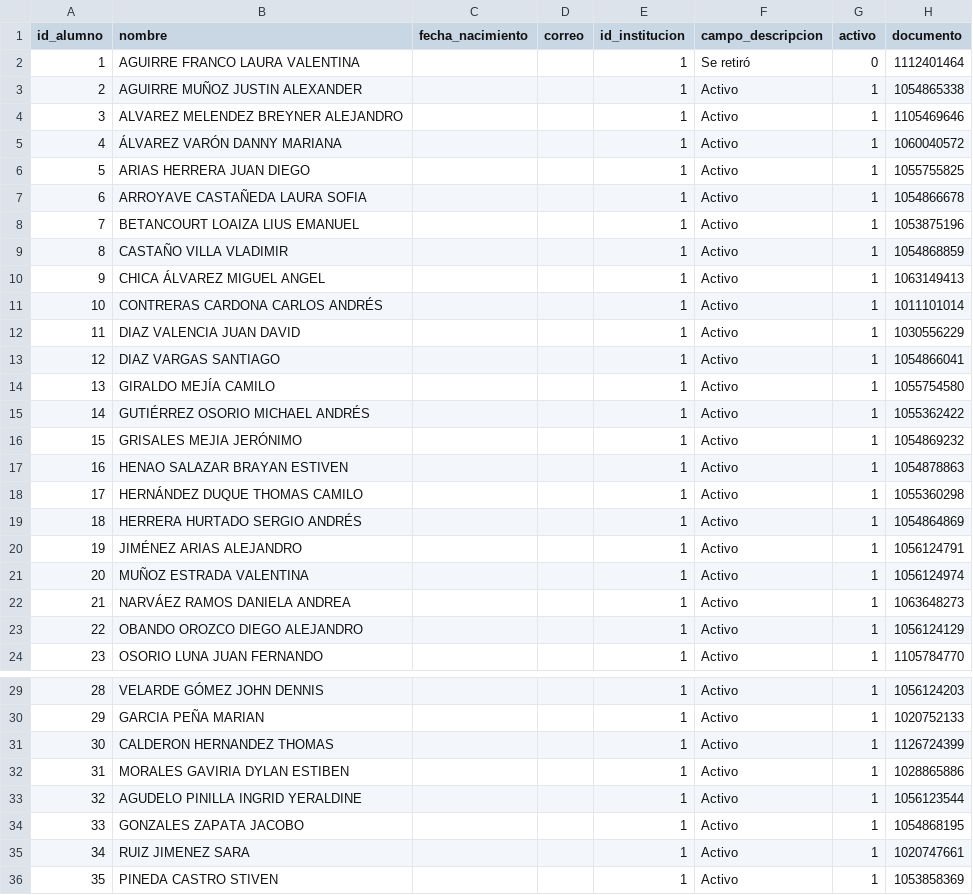
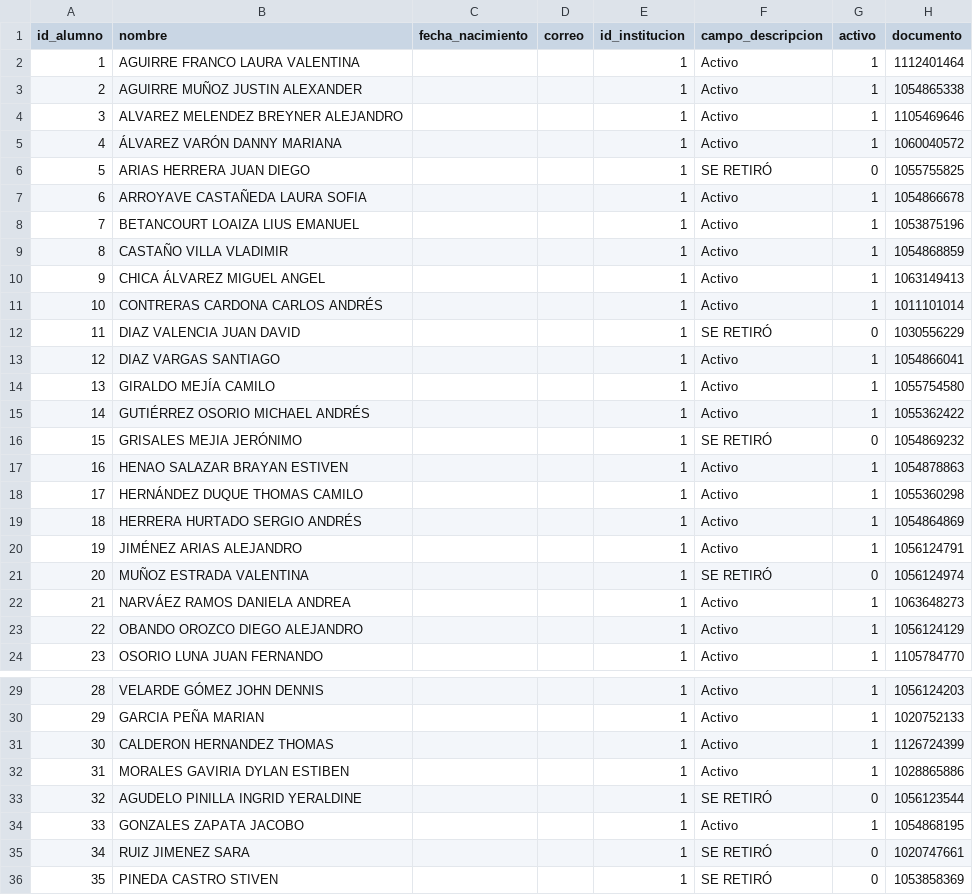
Before and after one commit to gambittrading/gambittrading.github.io, a CSV file: data/alumnos.csv, drawn as a sheet; only a part is shown, gaps mark what is left out.

```diff
--- a/data/alumnos.csv
+++ b/data/alumnos.csv
@@ -1,3 +1,3 @@
 id_alumno,nombre,fecha_nacimiento,correo,id_institucion,campo_descripcion,activo,documento
-1,	AGUIRRE FRANCO LAURA VALENTINA	,		,	,1,Se retiró	,0,	1112401464
+1,	AGUIRRE FRANCO LAURA VALENTINA	,		,	,1,Activo	,1,	1112401464
 2,	AGUIRRE MUÑOZ JUSTIN ALEXANDER	,		,	,1,Activo	,1,	1054865338
@@ -5,3 +5,3 @@ id_alumno,nombre,fecha_nacimiento,correo,id_institucion,campo_descripcion,activo
 4,	ÁLVAREZ VARÓN DANNY MARIANA	,		,	,1,Activo	,1,	1060040572
-5,	ARIAS HERRERA JUAN DIEGO	,		,	,1,Activo	,1,	1055755825
+5,	ARIAS HERRERA JUAN DIEGO	,		,	,1,SE RETIRÓ	,0,	1055755825
 6,	ARROYAVE CASTAÑEDA LAURA SOFIA	,		,	,1,Activo	,1,	1054866678
@@ -11,3 +11,3 @@ id_alumno,nombre,fecha_nacimiento,correo,id_institucion,campo_descripcion,activo
 10,	CONTRERAS CARDONA CARLOS ANDRÉS	,		,	,1,Activo	,1,	1011101014
-11,	DIAZ VALENCIA JUAN DAVID	,		,	,1,Activo	,1,	1030556229
+11,	DIAZ VALENCIA JUAN DAVID	,		,	,1,SE RETIRÓ	,0,	1030556229
 12,	DIAZ VARGAS SANTIAGO	,		,	,1,Activo	,1,	1054866041
@@ -15,3 +15,3 @@ id_alumno,nombre,fecha_nacimiento,correo,id_institucion,campo_descripcion,activo
 14,	GUTIÉRREZ OSORIO MICHAEL ANDRÉS	,		,	,1,Activo	,1,	1055362422
-15,	GRISALES MEJIA JERÓNIMO	,		,	,1,Activo	,1,	1054869232
+15,	GRISALES MEJIA JERÓNIMO	,		,	,1,SE RETIRÓ 	,0,	1054869232
 16,	HENAO SALAZAR BRAYAN ESTIVEN	,		,	,1,Activo	,1,	1054878863
@@ -20,3 +20,3 @@ id_alumno,nombre,fecha_nacimiento,correo,id_institucion,campo_descripcion,activo
 19,	JIMÉNEZ ARIAS ALEJANDRO	,		,	,1,Activo	,1,	1056124791
-20,	MUÑOZ ESTRADA VALENTINA	,		,	,1,Activo	,1,	1056124974
+20,	MUÑOZ ESTRADA VALENTINA	,		,	,1,SE RETIRÓ	,0,	1056124974
 21,	NARVÁEZ RAMOS DANIELA ANDREA	,		,	,1,Activo	,1,	1063648273
@@ -32,5 +32,5 @@ id_alumno,nombre,fecha_nacimiento,correo,id_institucion,campo_descripcion,activo
 31,	MORALES  GAVIRIA DYLAN ESTIBEN	,		,	,1,Activo	,1,	1028865886
-32,	AGUDELO PINILLA INGRID YERALDINE	,		,	,1,Activo	,1,	1056123544
+32,	AGUDELO PINILLA INGRID YERALDINE	,		,	,1,SE RETIRÓ	,0,	1056123544
 33,	GONZALES ZAPATA JACOBO	,		,	,1,Activo	,1,	1054868195
-34,	RUIZ JIMENEZ SARA	,		,	,1,Activo	,1,	1020747661
-35,	PINEDA CASTRO STIVEN	,		,	,1,Activo	,1,	1053858369
+34,	RUIZ JIMENEZ SARA	,		,	,1,SE RETIRÓ	,0,	1020747661
+35,	PINEDA CASTRO STIVEN	,		,	,1,SE RETIRÓ	,0,	1053858369
```
Also changed, not shown: data/alumnos_materias.csv, data/notas.csv.
